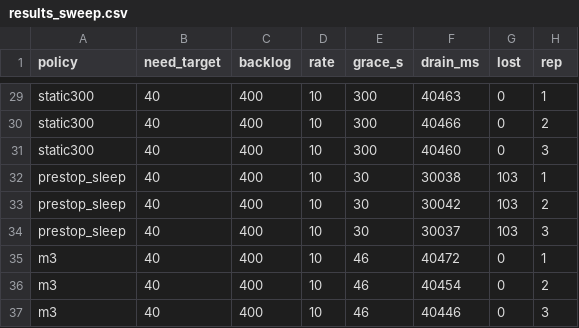
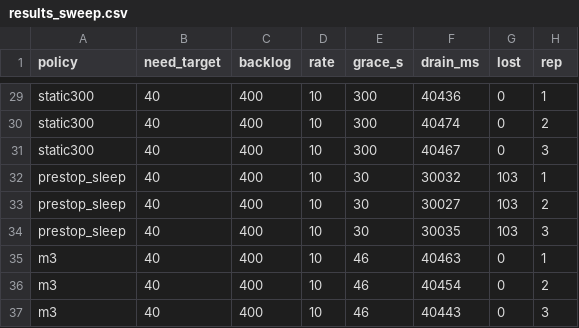
Before and after one commit to alfa-yohannis/elixir-kubernetes-communication, a CSV file: 01_cross_layer_grace_controller/data/results_sweep.csv, drawn as a sheet; only a part is shown, gaps mark what is left out; the diff covers the shown part only; the diff names each change by its address in the sheet, - before the commit and + after, or states it on an @@ line.

```diff
--- a/01_cross_layer_grace_controller/data/results_sweep.csv
+++ b/01_cross_layer_grace_controller/data/results_sweep.csv
-F29 (drain_ms): 40463
+F29 (drain_ms): 40436
-F30 (drain_ms): 40466
+F30 (drain_ms): 40474
-F31 (drain_ms): 40460
+F31 (drain_ms): 40467
-F32 (drain_ms): 30038
+F32 (drain_ms): 30032
-F33 (drain_ms): 30042
+F33 (drain_ms): 30027
-F34 (drain_ms): 30037
+F34 (drain_ms): 30035
-F35 (drain_ms): 40472
+F35 (drain_ms): 40463
-F37 (drain_ms): 40446
+F37 (drain_ms): 40443
```
Also changed, not shown: 26 edited cells elsewhere in this file, 01_cross_layer_grace_controller/data/results_runs.csv, 01_cross_layer_grace_controller/data/results_runs_ci.csv, 5 other files.
